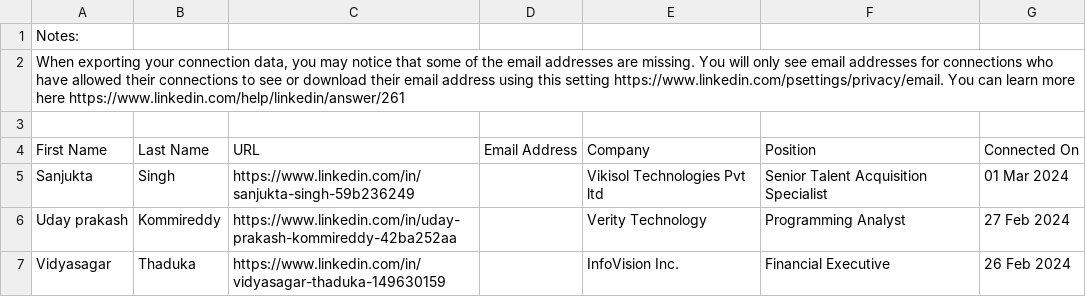
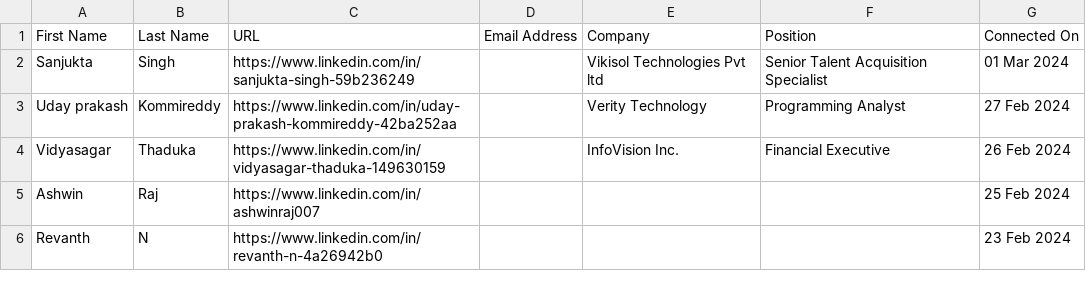
Before and after one commit to apk0703/linkdin_profile_analysis, a CSV file: Connections.csv, drawn as a sheet; only a part is shown; the shorter side is filled out with more unchanged rows.

Commit message:
Connections.csv

```diff
--- a/Connections.csv
+++ b/Connections.csv
@@ -1,4 +1 @@
-Notes:
-"When exporting your connection data, you may notice that some of the email addresses are missing. You will only see email addresses for connections who have allowed their connections to see or download their email address using this setting https://www.linkedin.com/psettings/privacy/email. You can learn more here https://www.linkedin.com/help/linkedin/answer/261"
-
 First Name,Last Name,URL,Email Address,Company,Position,Connected On
```
